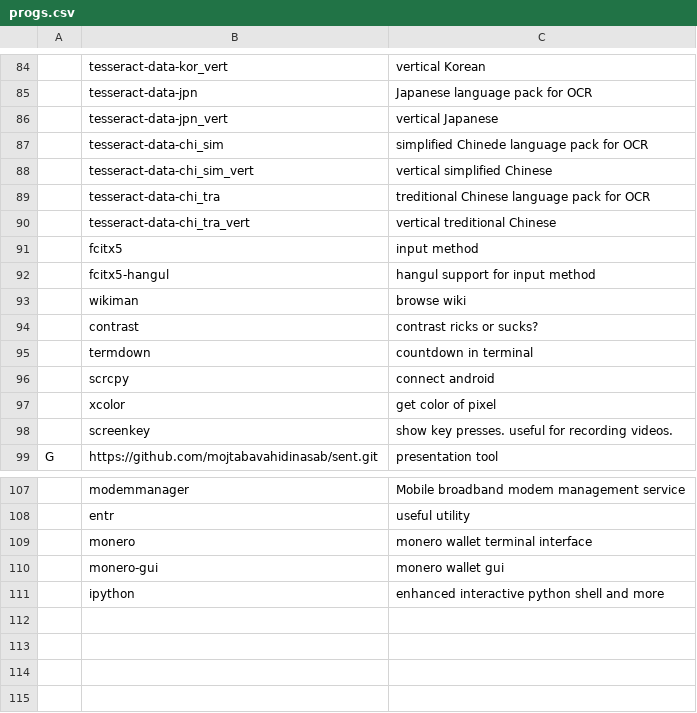
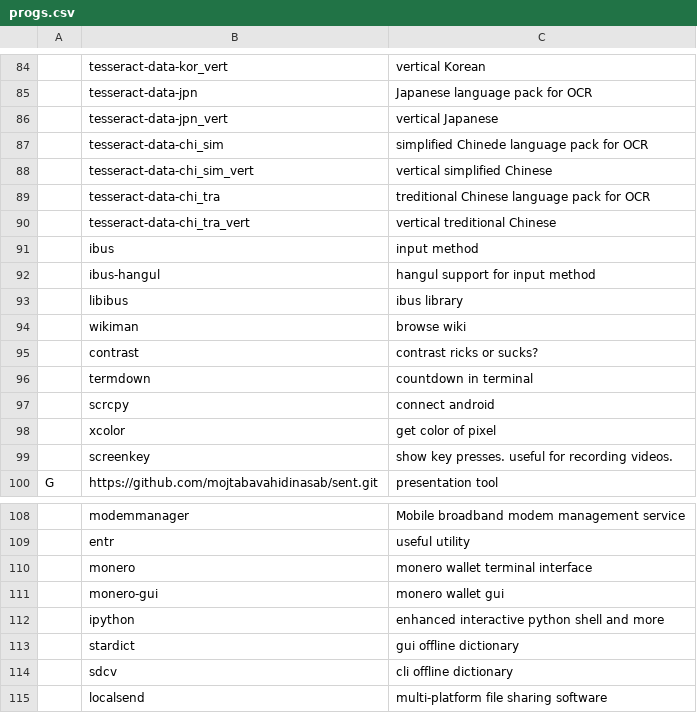
Before and after one commit to mojtabavahidinasab/LARBS, a CSV file: static/progs.csv, drawn as a sheet; only a part is shown, gaps mark what is left out; the diff names each change by its address in the sheet, - before the commit and + after, or states it on an @@ line.

```diff
--- a/static/progs.csv
+++ b/static/progs.csv
-B91: fcitx5
+B91: ibus
-B92: fcitx5-hangul
+B92: ibus-hangul
+row 93:  | libibus | ibus library
+row 113:  | stardict | gui offline dictionary
+row 114:  | sdcv | cli offline dictionary
+row 115:  | localsend | multi-platform file sharing software
```
Also changed, not shown: 2 other files.
